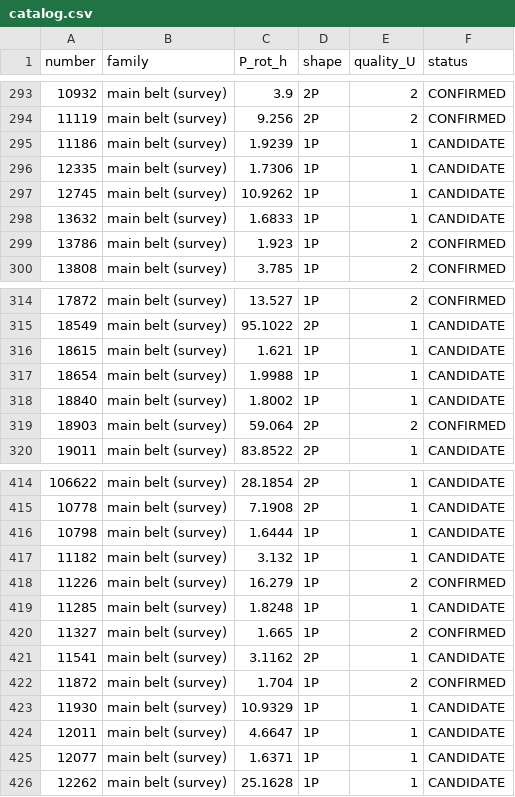
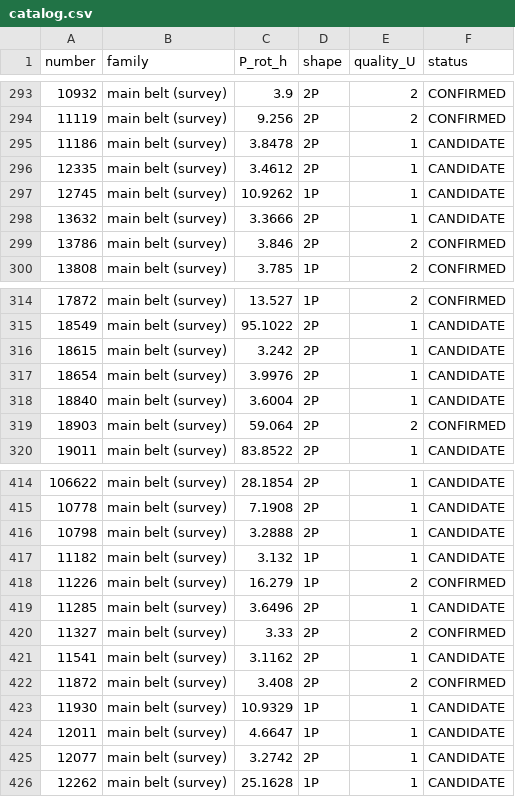
Before and after one commit to simonlucalandi/sll-asteroid-catalog, a CSV file: catalog/catalog.csv, drawn as a sheet; only a part is shown, gaps mark what is left out; the diff covers the shown part only.

Commit message:
fix: 49 sub-barrier fast rotators re-audited and doubled onto 3.0-4.4 h
Systematic sweep prompted by human review: every catalog period below the 2.2 h
spin barrier (49 entries) sat on a 5-16 km body, where a sub-barrier rotation is
physically impossible for a rubble pile, and every one carried shape 1P from the
amplitude convention. A fresh odd-harmonic audit at the doubled period found
MEASURED double-peak evidence in 44 of 49 (up to 23.7 sigma); the remaining 5 are
symmetric and are doubled on the physical prior, stated as such per object.

Root cause recorded in METHODOLOGY 3b: the amplitude rule fails systematically at
the fast end, where geometric foreshortening keeps folded amplitudes below the
0.40 cut. Decision hierarchy now: measured shape > spin-barrier physics >
amplitude convention.

Catalog range is now 2.21-433.59 h; README, hero and period distribution updated.

```diff
--- a/catalog/catalog.csv
+++ b/catalog/catalog.csv
@@ -294,7 +294,7 @@ number,family,P_rot_h,shape,quality_U,status
 11119,main belt (survey),9.256,2P,2,CONFIRMED
-11186,main belt (survey),1.9239,1P,1,CANDIDATE
-12335,main belt (survey),1.7306,1P,1,CANDIDATE
+11186,main belt (survey),3.8478,2P,1,CANDIDATE
+12335,main belt (survey),3.4612,2P,1,CANDIDATE
 12745,main belt (survey),10.9262,1P,1,CANDIDATE
-13632,main belt (survey),1.6833,1P,1,CANDIDATE
-13786,main belt (survey),1.923,1P,2,CONFIRMED
+13632,main belt (survey),3.3666,2P,1,CANDIDATE
+13786,main belt (survey),3.846,2P,2,CONFIRMED
 13808,main belt (survey),3.785,1P,2,CONFIRMED
@@ -315,5 +315,5 @@ number,family,P_rot_h,shape,quality_U,status
 18549,main belt (survey),95.1022,2P,1,CANDIDATE
-18615,main belt (survey),1.621,1P,1,CANDIDATE
-18654,main belt (survey),1.9988,1P,1,CANDIDATE
-18840,main belt (survey),1.8002,1P,1,CANDIDATE
+18615,main belt (survey),3.242,2P,1,CANDIDATE
+18654,main belt (survey),3.9976,2P,1,CANDIDATE
+18840,main belt (survey),3.6004,2P,1,CANDIDATE
 18903,main belt (survey),59.064,2P,2,CONFIRMED
@@ -415,12 +415,12 @@ number,family,P_rot_h,shape,quality_U,status
 10778,main belt (survey),7.1908,2P,1,CANDIDATE
-10798,main belt (survey),1.6444,1P,1,CANDIDATE
+10798,main belt (survey),3.2888,2P,1,CANDIDATE
 11182,main belt (survey),3.132,1P,1,CANDIDATE
 11226,main belt (survey),16.279,1P,2,CONFIRMED
-11285,main belt (survey),1.8248,1P,1,CANDIDATE
-11327,main belt (survey),1.665,1P,2,CONFIRMED
+11285,main belt (survey),3.6496,2P,1,CANDIDATE
+11327,main belt (survey),3.33,2P,2,CONFIRMED
 11541,main belt (survey),3.1162,2P,1,CANDIDATE
-11872,main belt (survey),1.704,1P,2,CONFIRMED
+11872,main belt (survey),3.408,2P,2,CONFIRMED
 11930,main belt (survey),10.9329,1P,1,CANDIDATE
 12011,main belt (survey),4.6647,1P,1,CANDIDATE
-12077,main belt (survey),1.6371,1P,1,CANDIDATE
+12077,main belt (survey),3.2742,2P,1,CANDIDATE
 12262,main belt (survey),25.1628,1P,1,CANDIDATE
```
Also changed, not shown: 74 edited cells elsewhere in this file, 55 other files.
